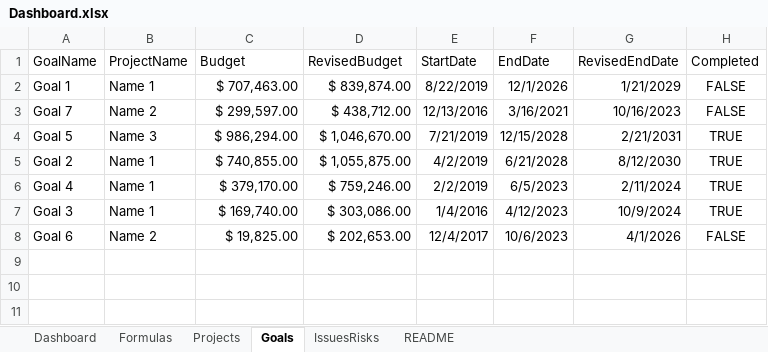
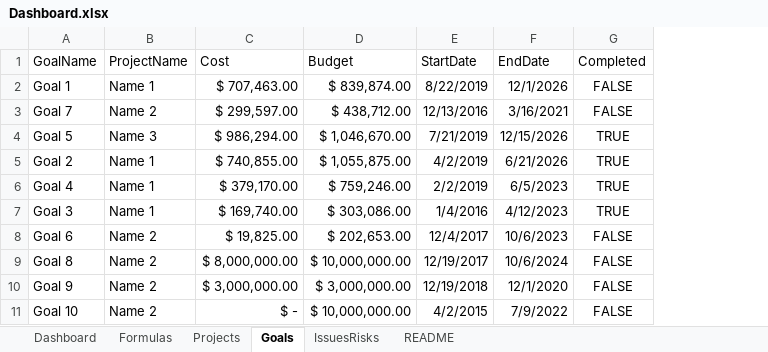
Before and after one commit to EvanMader/Project-Management-Dashboard, an Excel workbook: Dashboard.xlsx, sheet Goals, drawn as a sheet; values as stored, in another font and other column widths than the file's, no borders; charts and pictures and conditional formats and table styles not drawn; removed rows and columns are numbered as before the commit, all else as after; the diff names each change by its address in the sheet, - before the commit and + after, or states it on an @@ line.

Commit message:
Create buget progress bar

```diff
--- a/Dashboard.xlsx (sheet Goals)
+++ b/Dashboard.xlsx (sheet Goals)
-column G (RevisedEndDate), rows 2-8: 1/21/2029 | 10/16/2023 | 2/21/2031 | 8/12/2030 | 2/11/2024 | 10/9/2024 | 4/1/2026
-C1: Budget
+C1: Cost
-D1: RevisedBudget
+D1: Budget
-F4 (EndDate): 12/15/2028
+F4 (EndDate): 12/15/2026
-F5 (EndDate): 6/21/2028
+F5 (EndDate): 6/21/2026
+row 9: Goal 8 | Name 2 | $ 8,000,000.00 | $ 10,000,000.00 | 12/19/2017 | 10/6/2024 | FALSE
+row 10: Goal 9 | Name 2 | $ 3,000,000.00 | $ 3,000,000.00 | 12/19/2018 | 12/1/2020 | FALSE
+row 11: Goal 10 | Name 2 | $ - | $ 10,000,000.00 | 4/2/2015 | 7/9/2022 | FALSE
```
Also changed, not shown: sheet Formulas, sheet Projects, charts or pictures.
